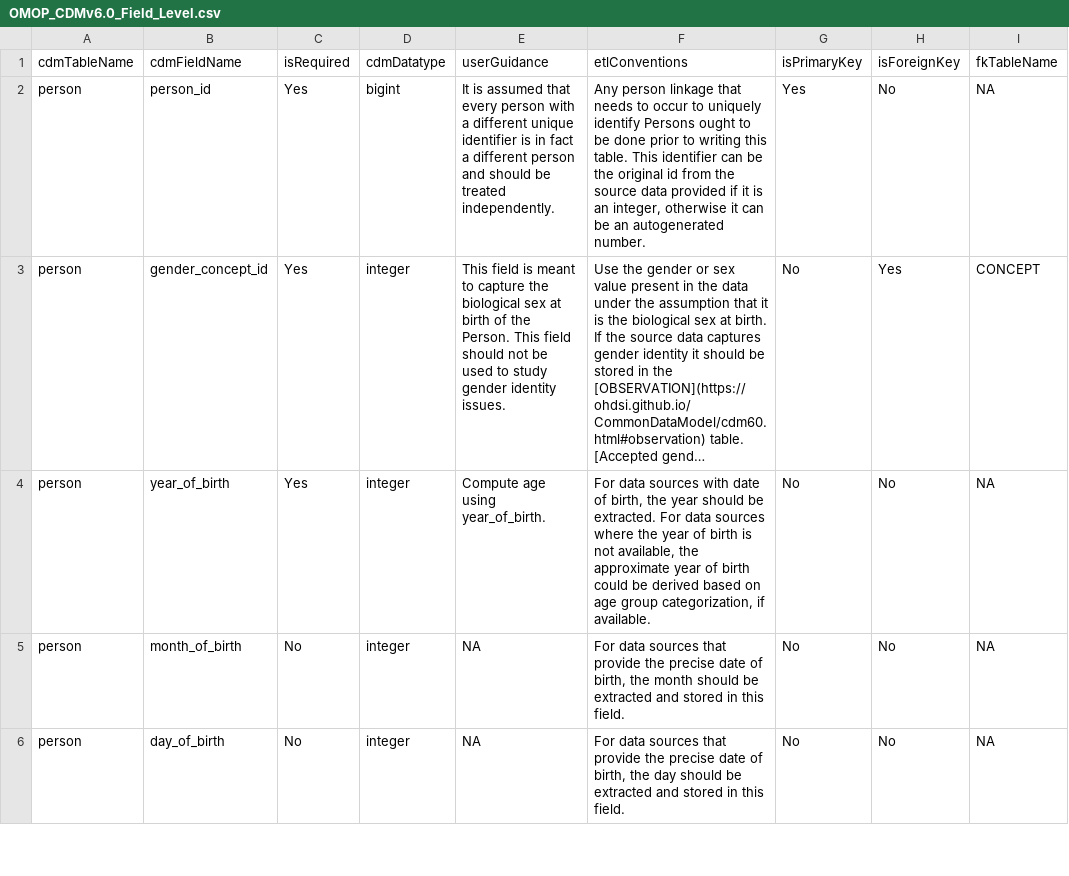
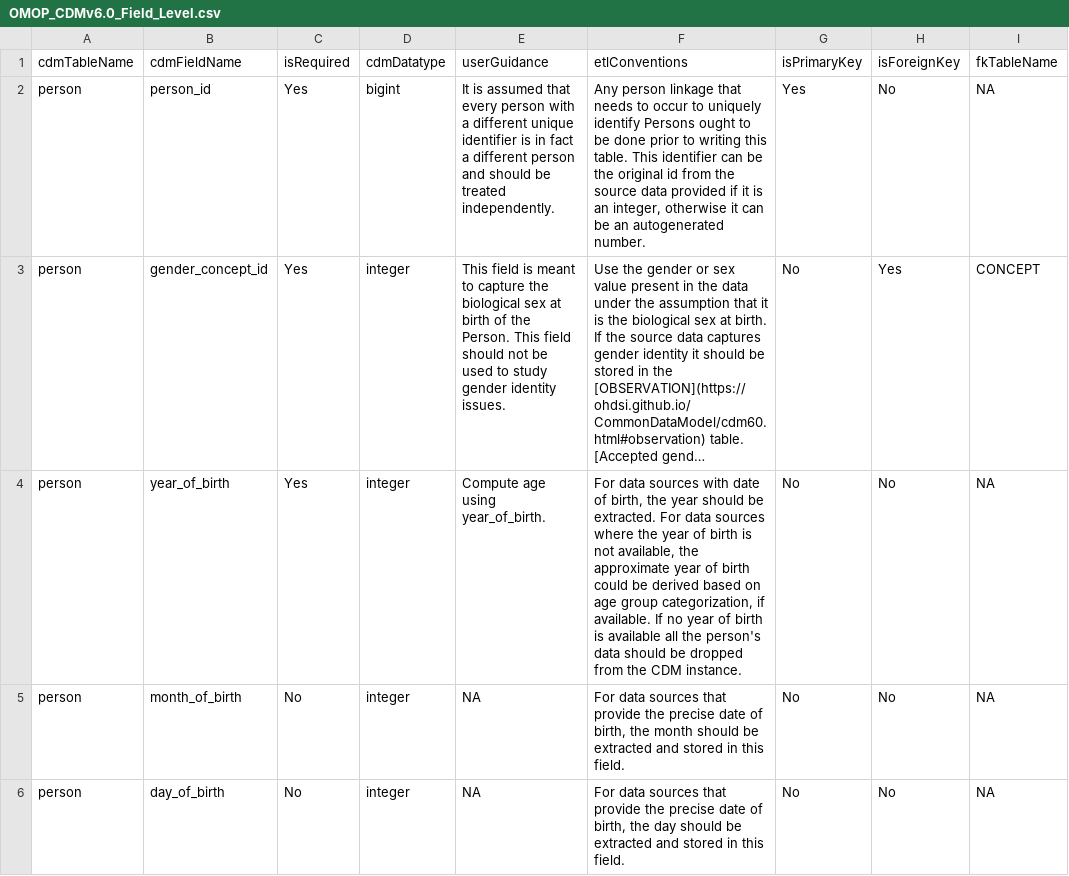
Before and after one commit to cran/CommonDataModel, a CSV file: inst/csv/OMOP_CDMv6.0_Field_Level.csv, drawn as a sheet; only a part is shown; long unchanged cells end in …; the diff covers the shown part only; the diff names each change by its address in the sheet, - before the commit and + after, or states it on an @@ line.

```diff
--- a/inst/csv/OMOP_CDMv6.0_Field_Level.csv
+++ b/inst/csv/OMOP_CDMv6.0_Field_Level.csv
-F4 (etlConventions): …if available.
+F4 (etlConventions): …if available. If no year of birth is available all the person's data should be dropped from the CDM instance.
```
Also changed, not shown: 4 edited cells elsewhere in this file, inst/csv/OMOP_CDM_Oncology_Ex_Field_Level.csv, inst/csv/OMOP_CDMv5.3_Field_Level.csv, 20 other files.
